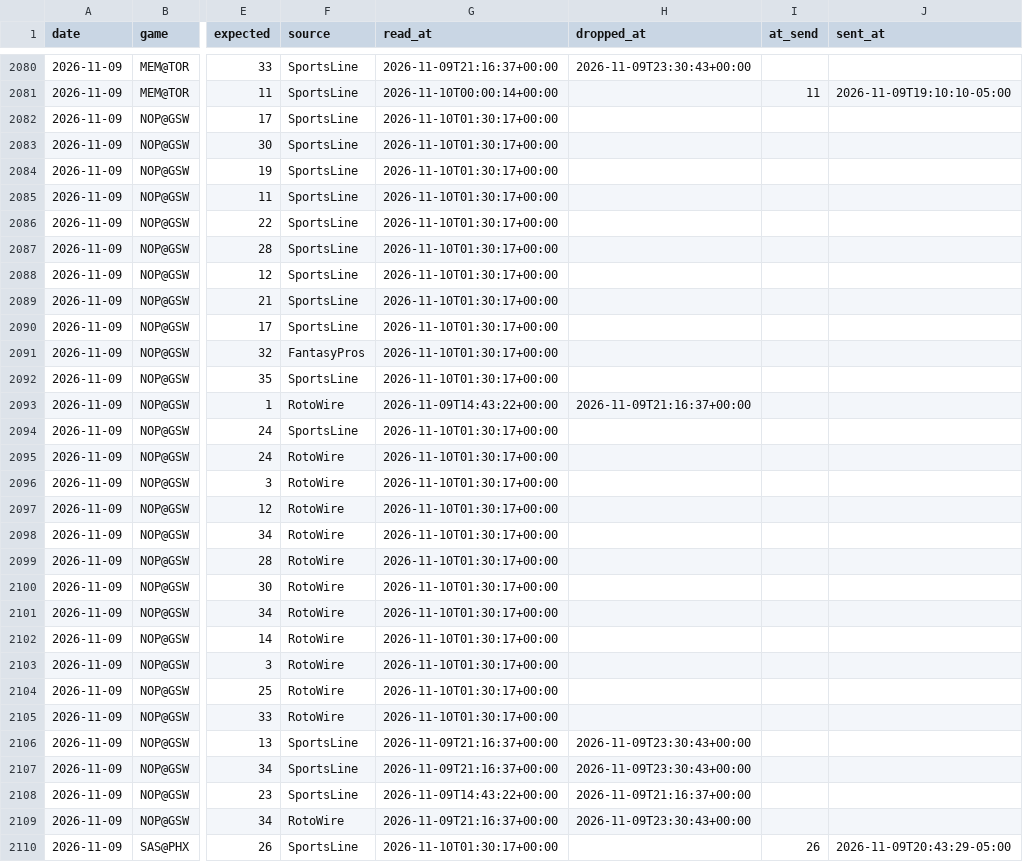
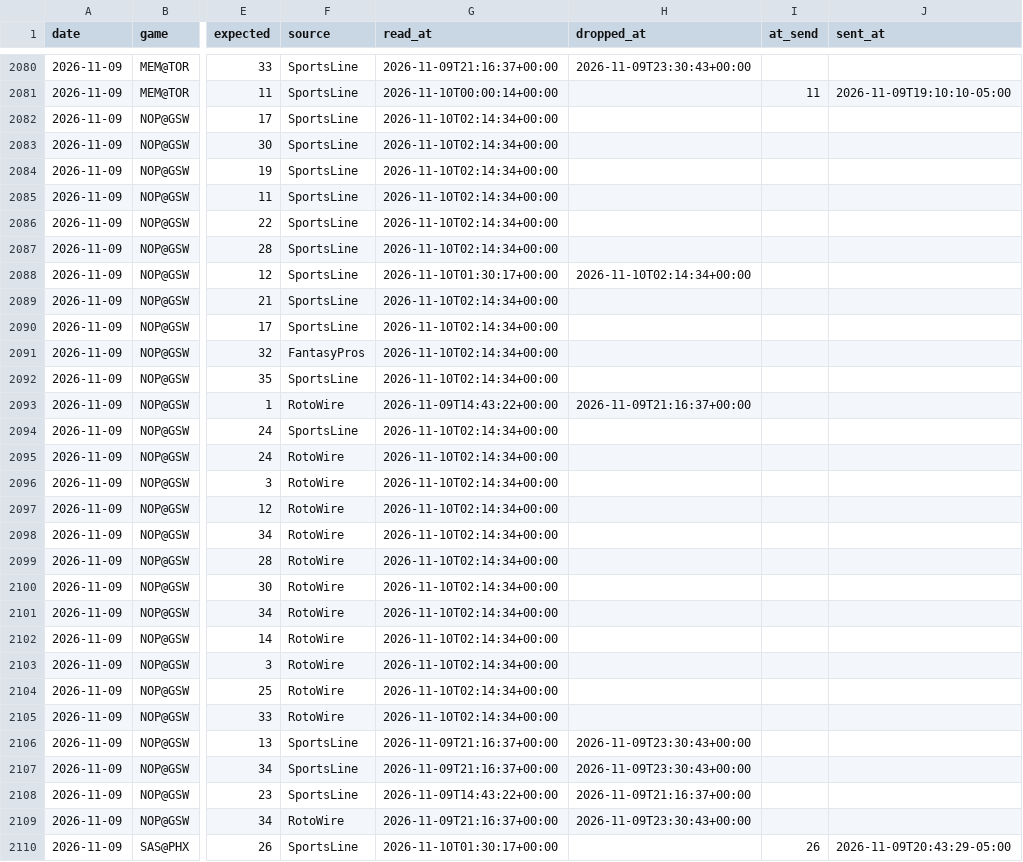
Before and after one commit to lukemaass-hub/nba-board, a CSV file: pipeline/expected_history.csv, drawn as a sheet; only a part is shown, gaps mark what is left out; the diff names each change by its address in the sheet, - before the commit and + after, or states it on an @@ line.

```diff
--- a/pipeline/expected_history.csv
+++ b/pipeline/expected_history.csv
-G2082:G2087 (read_at): 2026-11-10T01:30:17+00:00
+G2082:G2087 (read_at): 2026-11-10T02:14:34+00:00
-H2088 (dropped_at): (empty)
+H2088 (dropped_at): 2026-11-10T02:14:34+00:00
-G2089:G2092 (read_at): 2026-11-10T01:30:17+00:00
+G2089:G2092 (read_at): 2026-11-10T02:14:34+00:00
-G2094:G2105 (read_at): 2026-11-10T01:30:17+00:00
+G2094:G2105 (read_at): 2026-11-10T02:14:34+00:00
```
Also changed, not shown: 1 other file.
